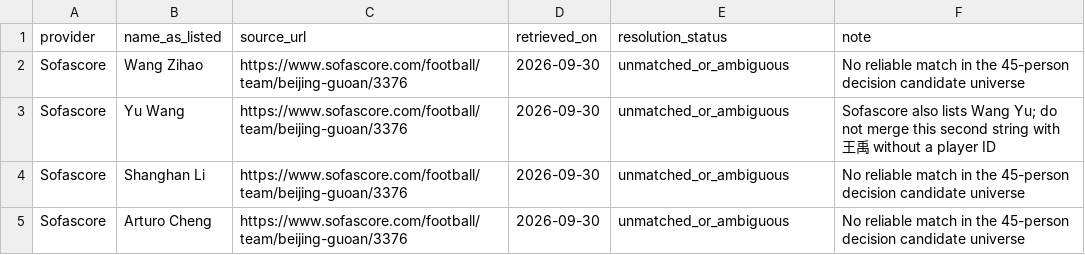
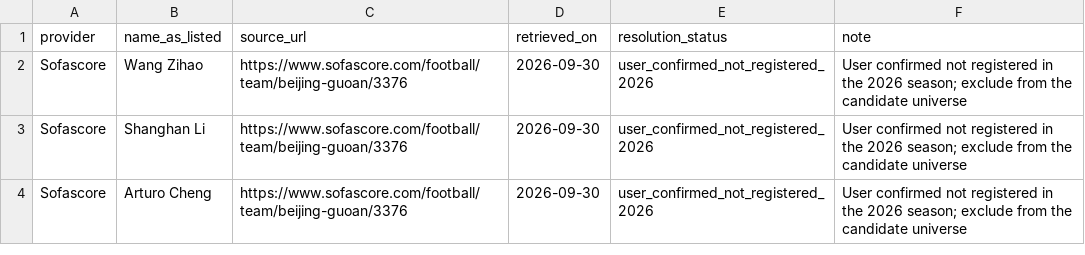
Before and after one commit to 8me4ever/football-recruitment-intelligence, a CSV file: recruitment-squad-intelligence/data/csl/decision_snapshot_2026-09-27/roster_unmatched_provider_names_2026-09-30.csv, drawn as a sheet.

```diff
--- a/recruitment-squad-intelligence/data/csl/decision_snapshot_2026-09-27/roster_unmatched_provider_names_2026-09-30.csv
+++ b/recruitment-squad-intelligence/data/csl/decision_snapshot_2026-09-27/roster_unmatched_provider_names_2026-09-30.csv
@@ -1,5 +1,4 @@
 provider,name_as_listed,source_url,retrieved_on,resolution_status,note
-Sofascore,Wang Zihao,https://www.sofascore.com/football/team/beijing-guoan/3376,2026-09-30,unmatched_or_ambiguous,No reliable match in the 45-person decision candidate universe
-Sofascore,Yu Wang,https://www.sofascore.com/football/team/beijing-guoan/3376,2026-09-30,unmatched_or_ambiguous,Sofascore also lists Wang Yu; do not merge this second string with 王禹 without a player ID
-Sofascore,Shanghan Li,https://www.sofascore.com/football/team/beijing-guoan/3376,2026-09-30,unmatched_or_ambiguous,No reliable match in the 45-person decision candidate universe
-Sofascore,Arturo Cheng,https://www.sofascore.com/football/team/beijing-guoan/3376,2026-09-30,unmatched_or_ambiguous,No reliable match in the 45-person decision candidate universe
+Sofascore,Wang Zihao,https://www.sofascore.com/football/team/beijing-guoan/3376,2026-09-30,user_confirmed_not_registered_2026,User confirmed not registered in the 2026 season; exclude from the candidate universe
+Sofascore,Shanghan Li,https://www.sofascore.com/football/team/beijing-guoan/3376,2026-09-30,user_confirmed_not_registered_2026,User confirmed not registered in the 2026 season; exclude from the candidate universe
+Sofascore,Arturo Cheng,https://www.sofascore.com/football/team/beijing-guoan/3376,2026-09-30,user_confirmed_not_registered_2026,User confirmed not registered in the 2026 season; exclude from the candidate universe
```
Also changed, not shown: recruitment-squad-intelligence/data/csl/decision_snapshot_2026-09-27/c2_lite_group_signals_2026_guoan.csv, recruitment-squad-intelligence/data/csl/decision_snapshot_2026-09-27/c2_operational_cohort_2026-09-27.csv, 22 other files.
